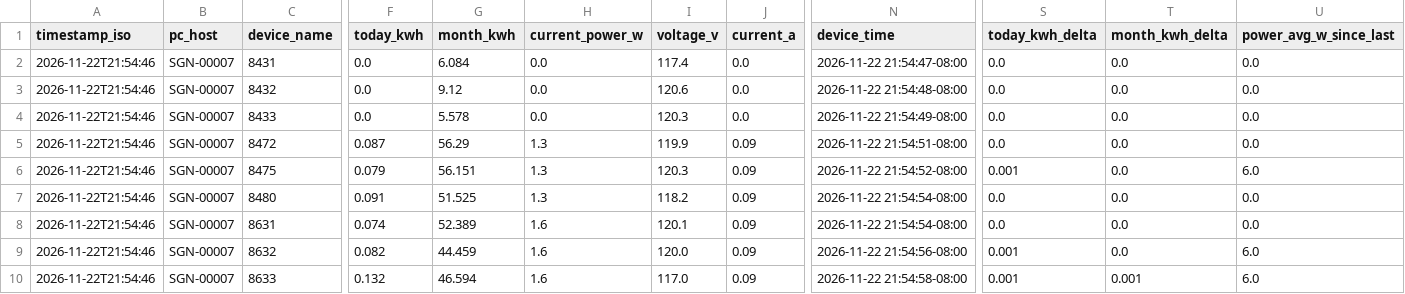
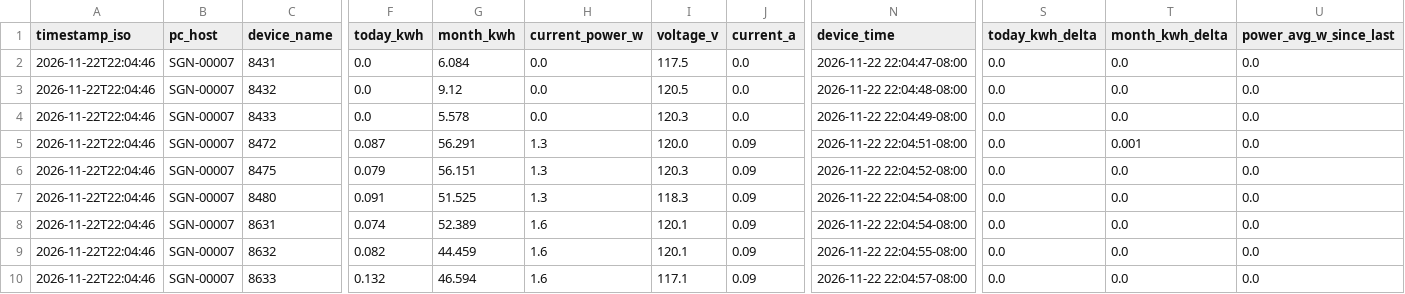
Before and after one commit to Jot18/Airtable-Dashboard, a CSV file: data/kasa_energy_latest.csv, drawn as a sheet; only a part is shown, gaps mark what is left out; the diff names each change by its address in the sheet, - before the commit and + after, or states it on an @@ line.

Commit message:
Auto update data/kasa_energy_latest.csv 2026-11-23T06:04:58.617624Z

```diff
--- a/data/kasa_energy_latest.csv
+++ b/data/kasa_energy_latest.csv
-A2:A10 (timestamp_iso): 2026-11-22T21:54:46
+A2:A10 (timestamp_iso): 2026-11-22T22:04:46
-I2 (voltage_v): 117.4
+I2 (voltage_v): 117.5
-N2 (device_time): 2026-11-22 21:54:47-08:00
+N2 (device_time): 2026-11-22 22:04:47-08:00
-I3 (voltage_v): 120.6
+I3 (voltage_v): 120.5
-N3 (device_time): 2026-11-22 21:54:48-08:00
+N3 (device_time): 2026-11-22 22:04:48-08:00
-N4 (device_time): 2026-11-22 21:54:49-08:00
+N4 (device_time): 2026-11-22 22:04:49-08:00
-G5 (month_kwh): 56.29
+G5 (month_kwh): 56.291
-I5 (voltage_v): 119.9
+I5 (voltage_v): 120.0
-N5 (device_time): 2026-11-22 21:54:51-08:00
+N5 (device_time): 2026-11-22 22:04:51-08:00
-T5 (month_kwh_delta): 0.0
+T5 (month_kwh_delta): 0.001
-N6 (device_time): 2026-11-22 21:54:52-08:00
+N6 (device_time): 2026-11-22 22:04:52-08:00
-S6 (today_kwh_delta): 0.001
+S6 (today_kwh_delta): 0.0
-U6 (power_avg_w_since_last): 6.0
+U6 (power_avg_w_since_last): 0.0
-I7 (voltage_v): 118.2
+I7 (voltage_v): 118.3
-N7:N8 (device_time): 2026-11-22 21:54:54-08:00
+N7:N8 (device_time): 2026-11-22 22:04:54-08:00
-I9 (voltage_v): 120.0
+I9 (voltage_v): 120.1
-N9 (device_time): 2026-11-22 21:54:56-08:00
+N9 (device_time): 2026-11-22 22:04:55-08:00
-S9:S10 (today_kwh_delta): 0.001
+S9:S10 (today_kwh_delta): 0.0
-U9:U10 (power_avg_w_since_last): 6.0
+U9:U10 (power_avg_w_since_last): 0.0
-I10 (voltage_v): 117.0
+I10 (voltage_v): 117.1
-N10 (device_time): 2026-11-22 21:54:58-08:00
+N10 (device_time): 2026-11-22 22:04:57-08:00
-T10 (month_kwh_delta): 0.001
+T10 (month_kwh_delta): 0.0
```
